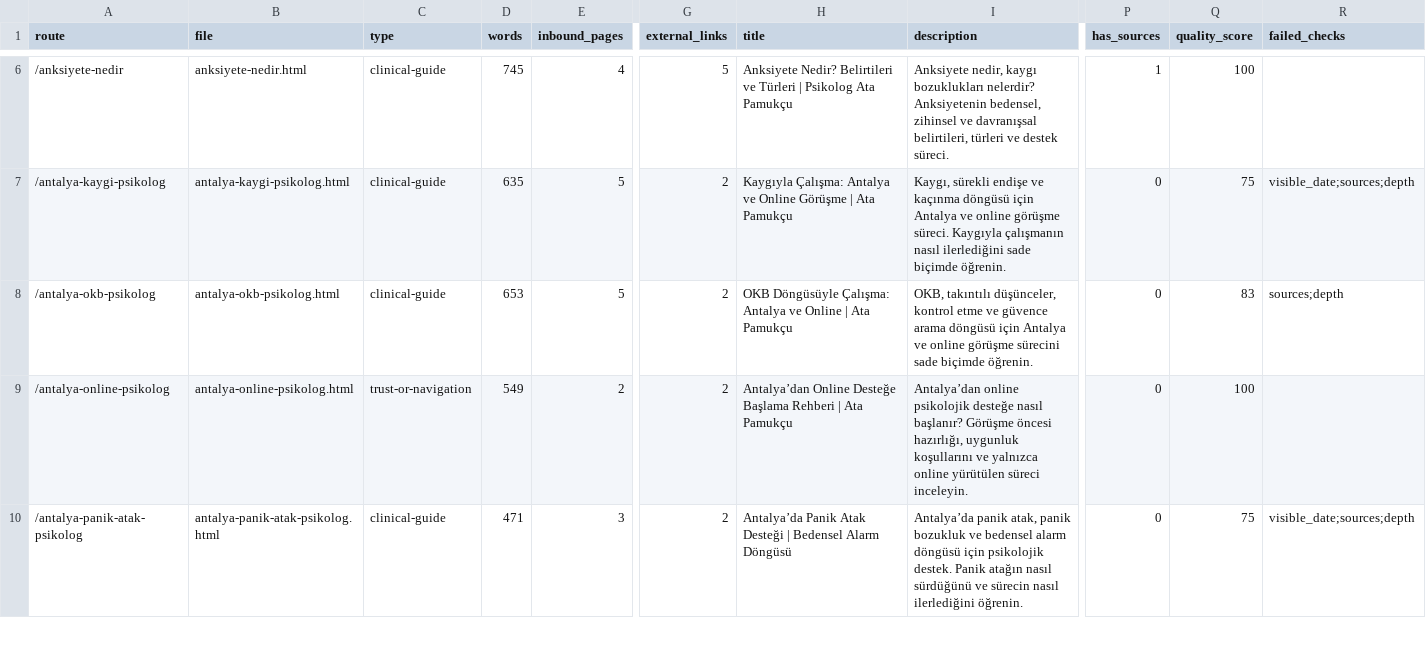
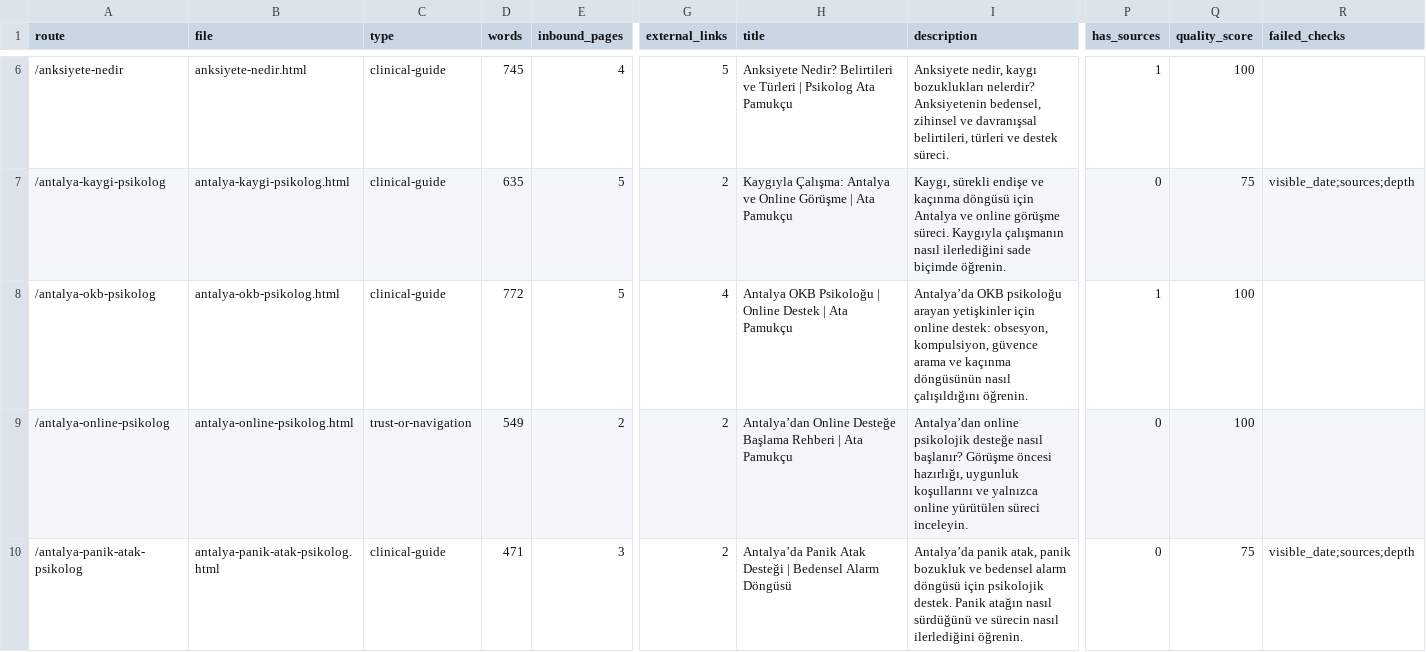
Before and after one commit to omeratapamukcu-ops/atapamukcu.com, a CSV file: seo-ops/research/sitewide-quality-inventory.csv, drawn as a sheet; only a part is shown, gaps mark what is left out; the diff covers the shown part only; the diff names each change by its address in the sheet, - before the commit and + after, or states it on an @@ line.

```diff
--- a/seo-ops/research/sitewide-quality-inventory.csv
+++ b/seo-ops/research/sitewide-quality-inventory.csv
-D8 (words): 653
+D8 (words): 772
-G8 (external_links): 2
+G8 (external_links): 4
-H8 (title): OKB Döngüsüyle Çalışma: Antalya ve Online | Ata…
+H8 (title): Antalya OKB Psikoloğu | Online Destek | Ata…
-I8 (description): OKB, takıntılı düşünceler, kontrol etme ve güvence arama döngüsü için Antalya ve online görüşme sürecini sade biçimde öğrenin.
+I8 (description): Antalya’da OKB psikoloğu arayan yetişkinler için online destek: obsesyon, kompulsiyon, güvence arama ve kaçınma döngüsünün nasıl çalışıldığını öğrenin.
-P8 (has_sources): 0
+P8 (has_sources): 1
-Q8 (quality_score): 83
+Q8 (quality_score): 100
-R8 (failed_checks): sources;depth
+R8 (failed_checks): (empty)
```
Also changed, not shown: 12 edited cells elsewhere in this file, seo-ops/backlog.csv, 8 other files.
